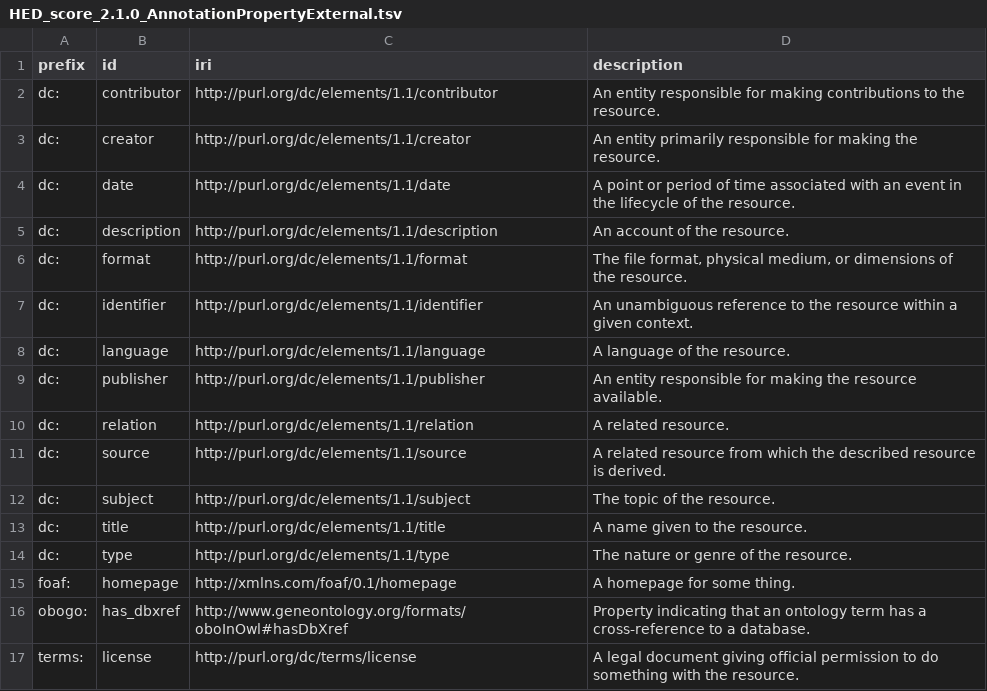
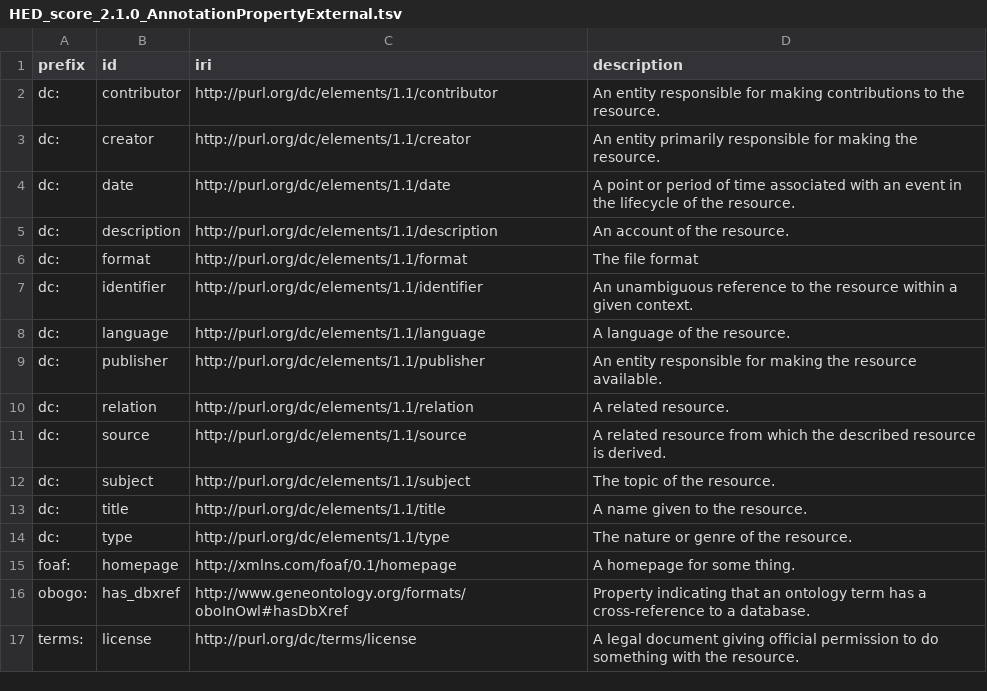
Before and after one commit to hed-standard/hed-schemas, a TSV file: library_schemas/score/prerelease/hedtsv/HED_score_2.1.0/HED_score_2.1.0_AnnotationPropertyExternal.tsv, drawn as a sheet.

```diff
--- a/library_schemas/score/prerelease/hedtsv/HED_score_2.1.0/HED_score_2.1.0_AnnotationPropertyExternal.tsv
+++ b/library_schemas/score/prerelease/hedtsv/HED_score_2.1.0/HED_score_2.1.0_AnnotationPropertyExternal.tsv
@@ -5,3 +5,3 @@ dc:	date	http://purl.org/dc/elements/1.1/date	A point or period of time associat
 dc:	description	http://purl.org/dc/elements/1.1/description	An account of the resource.
-dc:	format	http://purl.org/dc/elements/1.1/format	The file format, physical medium, or dimensions of the resource.
+dc:	format	http://purl.org/dc/elements/1.1/format	The file format
 dc:	identifier	http://purl.org/dc/elements/1.1/identifier	An unambiguous reference to the resource within a given context.
```
Also changed, not shown: library_schemas/score/prerelease/hedtsv/HED_score_2.1.0/HED_score_2.1.0_Structure.tsv, 2 other files.
